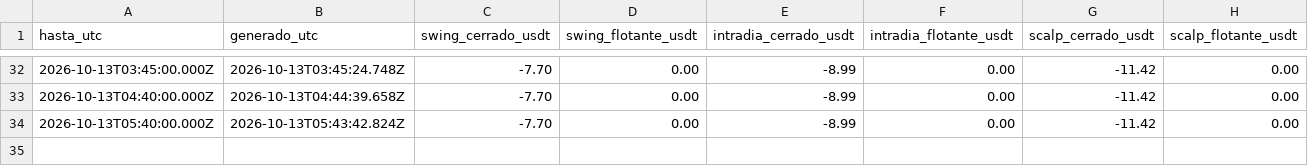
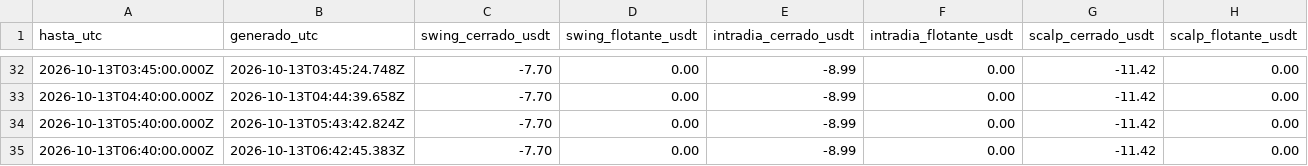
Before and after one commit to SergioRed1844/-crypto-agent-v1, a CSV file: forward/results/equity.csv, drawn as a sheet; only a part is shown, gaps mark what is left out; the diff names each change by its address in the sheet, - before the commit and + after, or states it on an @@ line.

```diff
--- a/forward/results/equity.csv
+++ b/forward/results/equity.csv
+row 35: 2026-10-13T06:40:00.000Z | 2026-10-13T06:42:45.383Z | -7.70 | 0.00 | -8.99 | 0.00 | -11.42 | 0.00
```
Also changed, not shown: forward/results/runs.csv, 3 other files.
